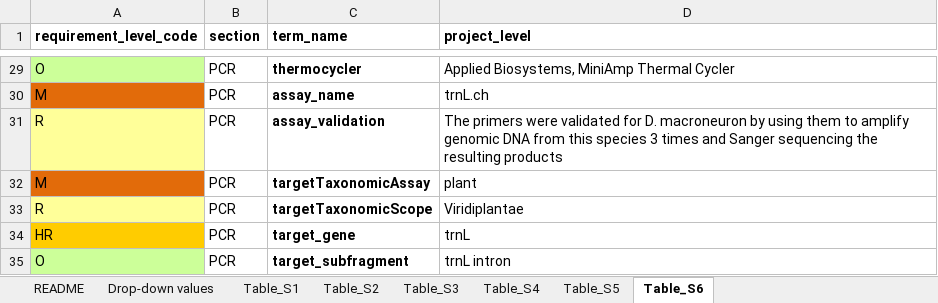
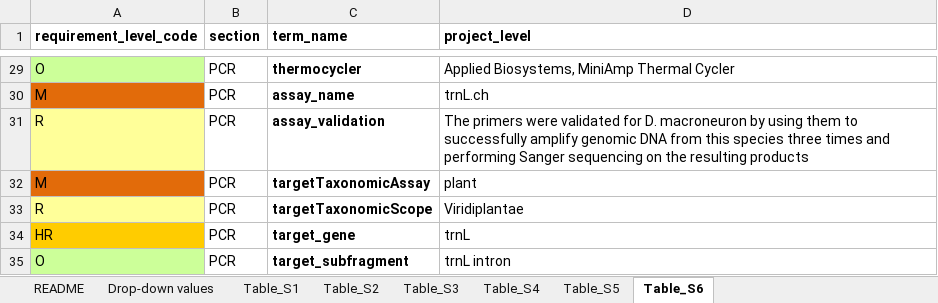
Before and after one commit to luisalejohurtado/llano-river-eDNA, an Excel workbook: Supplementary_Tables.xlsx, sheet Table_S6, drawn as a sheet; only a part is shown, gaps mark what is left out; values as stored, in another font and other column widths than the file's, no borders; the diff covers the shown part only; the diff names each change by its address in the sheet, - before the commit and + after, or states it on an @@ line.

Commit message:
Add final Supplementary_Tables file
This one will run with the allAnalyses.R script

```diff
--- a/Supplementary_Tables.xlsx (sheet Table_S6)
+++ b/Supplementary_Tables.xlsx (sheet Table_S6)
-D31 (project_level): …them to amplify genomic DNA from this species 3 times and Sanger sequencing the resulting…
+D31 (project_level): …them to successfully amplify genomic DNA from this species three times and performing Sanger sequencing on the resulting…
```
Also changed, not shown: 12 edited cells elsewhere in this sheet, sheet Table_S2, sheet Table_S4, sheet Table_S3, sheet Table_S5.
